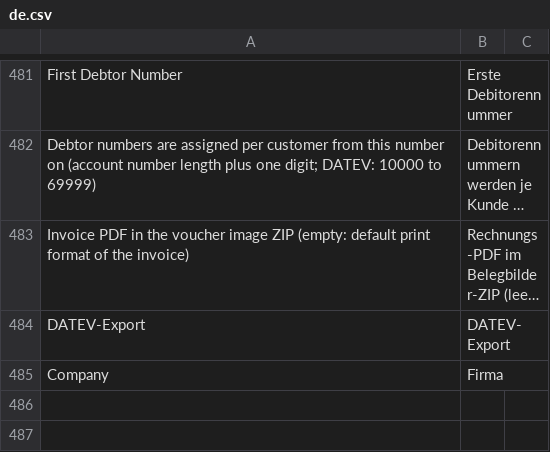
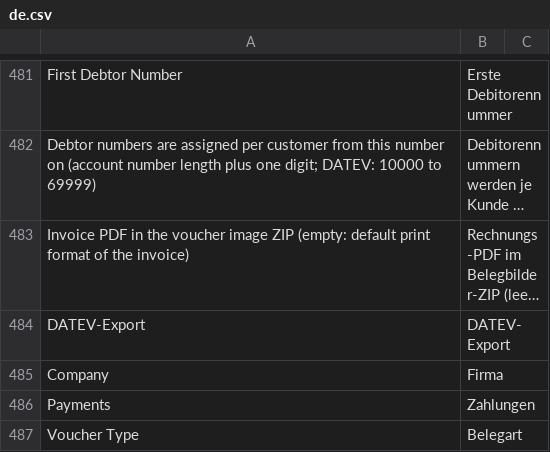
Before and after one commit to corevatis/corevatis_erpnext, a CSV file: corevatis_erpnext/translations/de.csv, drawn as a sheet; only a part is shown, gaps mark what is left out; long unchanged cells end in …; the diff names each change by its address in the sheet, - before the commit and + after, or states it on an @@ line.

Commit message:
DATEV: Anrede aus Kunde oder Hauptkontakt (Customer ohne salutation in v16), fehlende Übersetzungen Payments/Voucher Type

```diff
--- a/corevatis_erpnext/translations/de.csv
+++ b/corevatis_erpnext/translations/de.csv
+row 486: Payments | Zahlungen
+row 487: Voucher Type | Belegart
```
Also changed, not shown: 1 other file.
